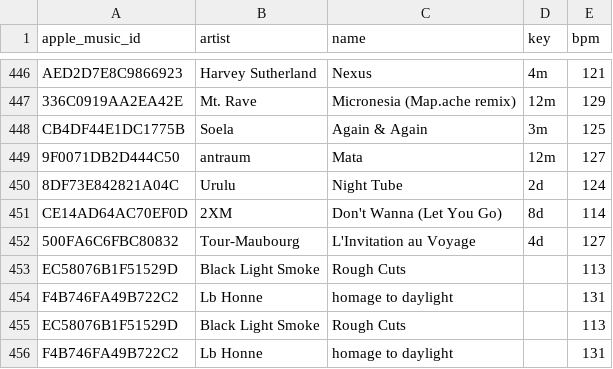
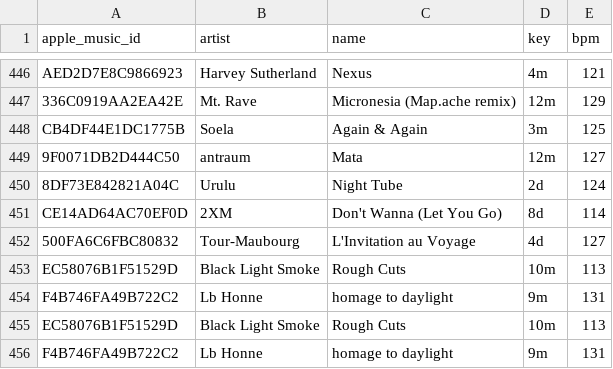
Before and after one commit to ArloL/music-stuff, a CSV file: data/songs-would-play.csv, drawn as a sheet; only a part is shown, gaps mark what is left out.

```diff
--- a/data/songs-would-play.csv
+++ b/data/songs-would-play.csv
@@ -452,5 +452,5 @@ CE14AD64AC70EF0D,2XM,Don't Wanna (Let You Go),8d,114
 500FA6C6FBC80832,Tour-Maubourg,L'Invitation au Voyage,4d,127
-EC58076B1F51529D,Black Light Smoke,Rough Cuts,,113
-F4B746FA49B722C2,Lb Honne,homage to daylight,,131
-EC58076B1F51529D,Black Light Smoke,Rough Cuts,,113
-F4B746FA49B722C2,Lb Honne,homage to daylight,,131
+EC58076B1F51529D,Black Light Smoke,Rough Cuts,10m,113
+F4B746FA49B722C2,Lb Honne,homage to daylight,9m,131
+EC58076B1F51529D,Black Light Smoke,Rough Cuts,10m,113
+F4B746FA49B722C2,Lb Honne,homage to daylight,9m,131
```
